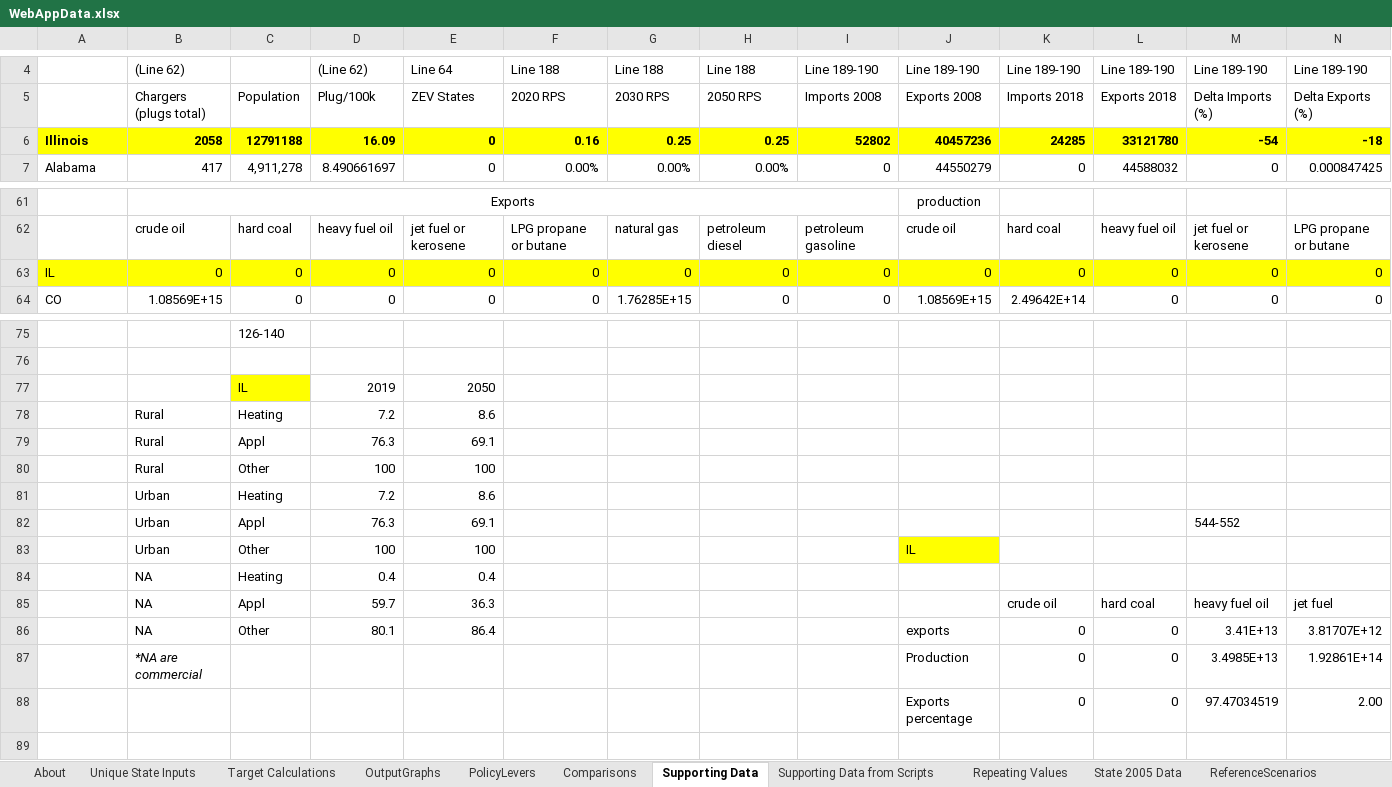
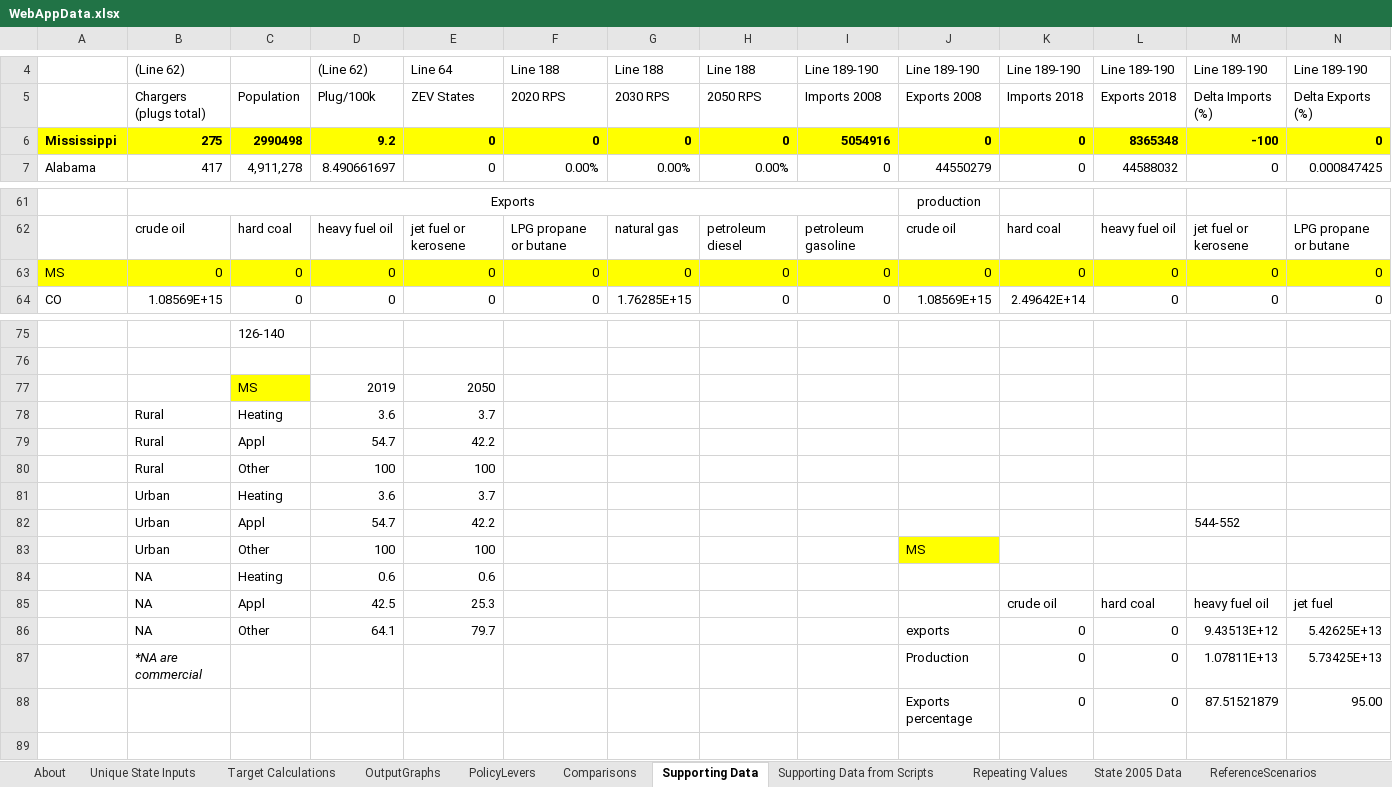
Before and after one commit to EnergyInnovation/eps-mississippi, an Excel workbook: WebAppData.xlsx, sheet Supporting Data, drawn as a sheet; only a part is shown, gaps mark what is left out; values as stored, in another font and other column widths than the file's, no borders; removed rows and columns are numbered as before the commit, all else as after; rows hold the shown columns only; the diff names each change by its address in the sheet, - before the commit and + after, or states it on an @@ line.

```diff
--- a/WebAppData.xlsx (sheet Supporting Data)
+++ b/WebAppData.xlsx (sheet Supporting Data)
-row 6: Illinois | 2058 | 12791188 | 16.09 | 0 | 0.16 | 0.25 | 0.25 | 52802 | 40457236 | 24285 | 33121780 | -54 | -18
+row 6: Mississippi | 275 | 2990498 | 9.2 | 0 | 0 | 0 | 0 | 5054916 | 0 | 0 | 8365348 | -100 | 0
-A63: IL
+A63: MS
-C77: IL
+C77: MS
-D78: 7.2
+D78: 3.6
-E78: 8.6
+E78: 3.7
-D79: 76.3
+D79: 54.7
-E79: 69.1
+E79: 42.2
-D81: 7.2
+D81: 3.6
-E81: 8.6
+E81: 3.7
-D82: 76.3
+D82: 54.7
-E82: 69.1
+E82: 42.2
-J83: IL
+J83: MS
-D84: 0.4
+D84: 0.6
-E84: 0.4
+E84: 0.6
-D85: 59.7
+D85: 42.5
-E85: 36.3
+E85: 25.3
-row 86:  | NA | Other | 80.1 | 86.4 |  |  |  |  | exports | 0 | 0 | 3.41E+13 | 3.81707E+12
-row 87:  | *NA are commercial |  |  |  |  |  |  |  | Production | 0 | 0 | 3.4985E+13 | 1.92861E+14
-row 88:  |  |  |  |  |  |  |  |  | Exports percentage | 0 | 0 | 97.47034519 | 2.00
+row 86:  | NA | Other | 64.1 | 79.7 |  |  |  |  | exports | 0 | 0 | 9.43513E+12 | 5.42625E+13
+row 87:  | *NA are commercial |  |  |  |  |  |  |  | Production | 0 | 0 | 1.07811E+13 | 5.73425E+13
+row 88:  |  |  |  |  |  |  |  |  | Exports percentage | 0 | 0 | 87.51521879 | 95.00
```
Also changed, not shown: sheet Target Calculations, sheet PolicyLevers, sheet State 2005 Data, sheet Repeating Values, sheet About, formulas that keep their value, 2 other files.
